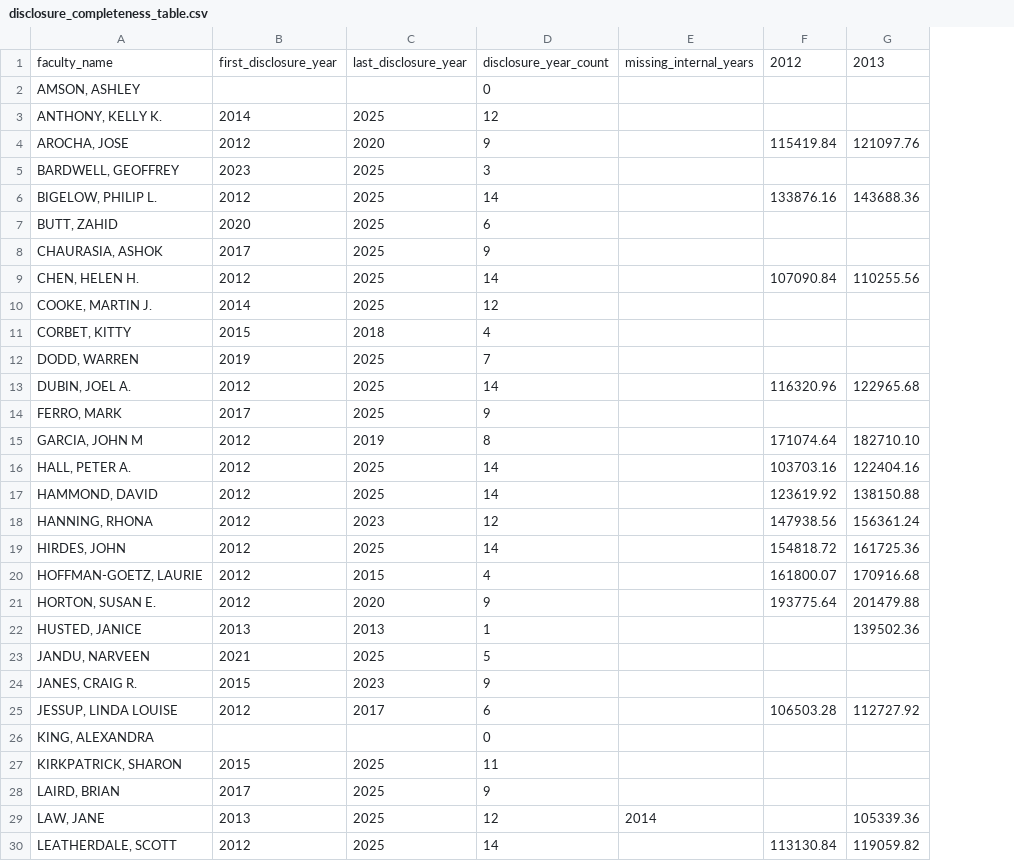
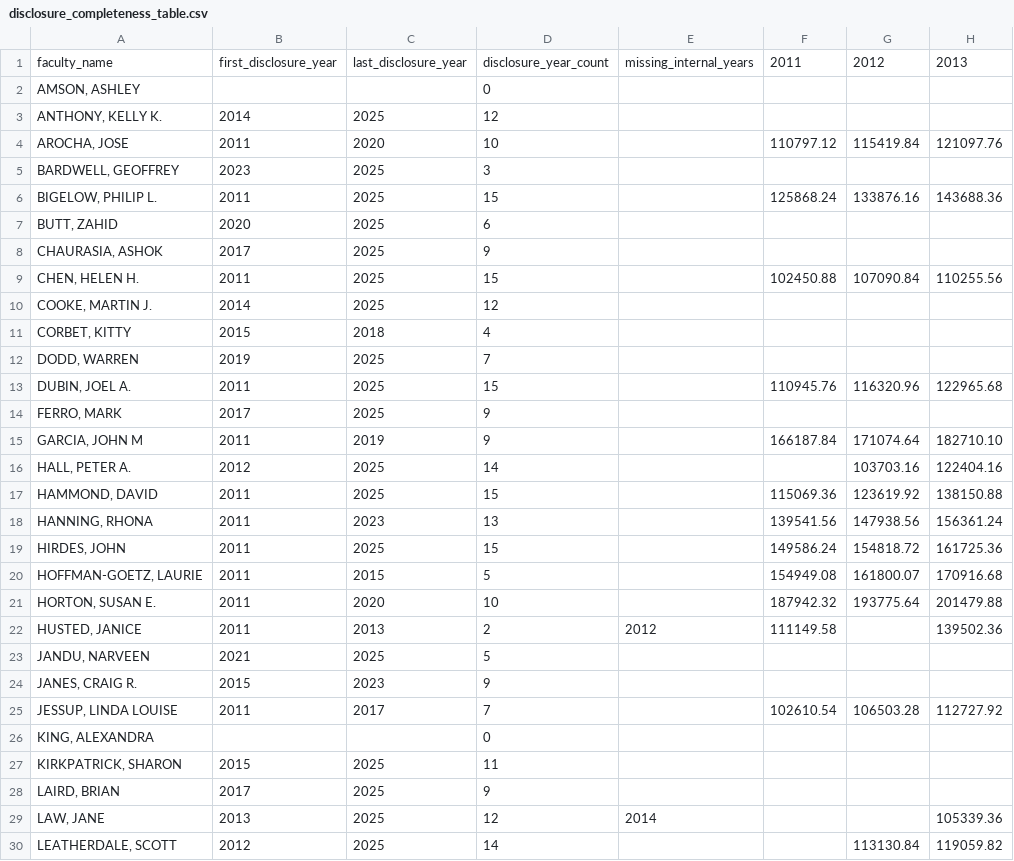
Before and after one commit to JimWallace/SPHS-Salary-Analysis, a CSV file: analysis_output/disclosure_completeness_table.csv, drawn as a sheet; only a part is shown; the diff covers the shown part only; the diff names each change by its address in the sheet, - before the commit and + after, or states it on an @@ line.

```diff
--- a/analysis_output/disclosure_completeness_table.csv
+++ b/analysis_output/disclosure_completeness_table.csv
+column F, rows 1-25: 2011 |  |  | 110797.12 |  | 125868.24 |  |  | 102450.88 |  |  |  | 110945.76 |  | 166187.84 |  | 115069.36 | 139541.56 | 149586.24 | 154949.08 | 187942.32 | 111149.58 |  |  | 102610.54
-B4: 2012
+B4: 2011
-D4: 9
+D4: 10
-B6: 2012
+B6: 2011
-D6: 14
+D6: 15
-B9: 2012
+B9: 2011
-D9: 14
+D9: 15
-B13: 2012
+B13: 2011
-D13: 14
+D13: 15
-B15: 2012
+B15: 2011
-D15: 8
+D15: 9
-B17:B21: 2012
+B17:B21: 2011
-D17: 14
+D17: 15
-D18: 12
+D18: 13
-D19: 14
+D19: 15
-D20: 4
+D20: 5
-D21: 9
+D21: 10
-B22: 2013
+B22: 2011
-D22: 1
+D22: 2
-E22: (empty)
+E22: 2012
-B25: 2012
+B25: 2011
-D25: 6
+D25: 7
```
Also changed, not shown: 8 edited cells elsewhere in this file, analysis_output/disclosure_completeness_summary.csv, analysis_output/disclosure_public_crosscheck.csv, 5 other files.
